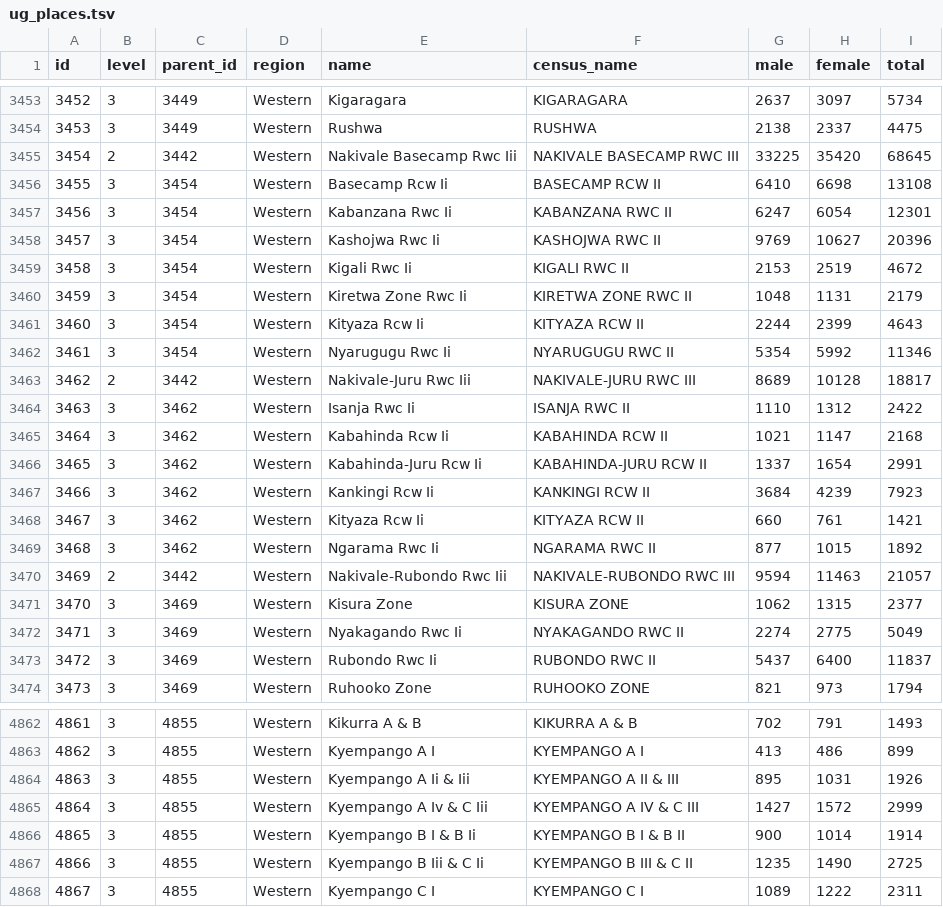
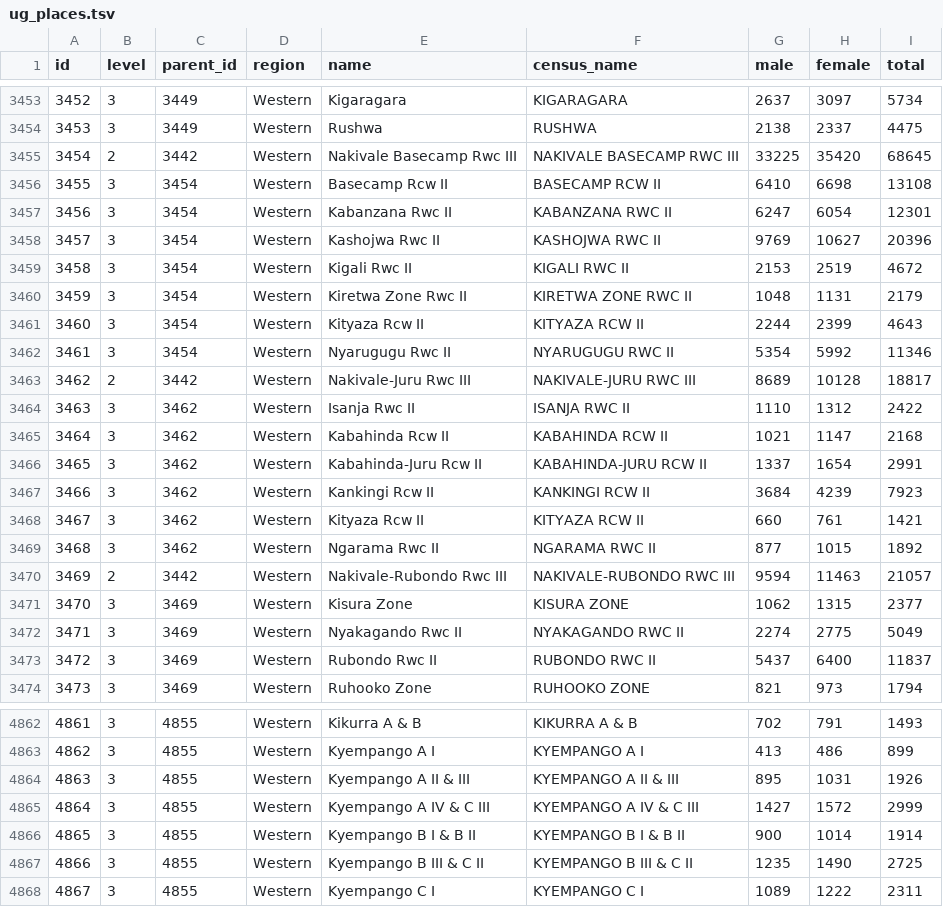
Before and after one commit to yokasgero/Rentpply, a TSV file: supabase/seeds/ug_places.tsv, drawn as a sheet; only a part is shown, gaps mark what is left out; the diff covers the shown part only.

Commit message:
Keep Roman numerals in capitals in census place names (Makerere II)

```diff
--- a/supabase/seeds/ug_places.tsv
+++ b/supabase/seeds/ug_places.tsv
@@ -3454,21 +3454,21 @@ id	level	parent_id	region	name	census_name	male	female	total
 3453	3	3449	Western	Rushwa	RUSHWA	2138	2337	4475
-3454	2	3442	Western	Nakivale Basecamp Rwc Iii	NAKIVALE BASECAMP RWC III	33225	35420	68645
-3455	3	3454	Western	Basecamp Rcw Ii	BASECAMP RCW II	6410	6698	13108
-3456	3	3454	Western	Kabanzana Rwc Ii	KABANZANA RWC II	6247	6054	12301
-3457	3	3454	Western	Kashojwa Rwc Ii	KASHOJWA RWC II	9769	10627	20396
-3458	3	3454	Western	Kigali Rwc Ii	KIGALI RWC II	2153	2519	4672
-3459	3	3454	Western	Kiretwa Zone Rwc Ii	KIRETWA ZONE RWC II	1048	1131	2179
-3460	3	3454	Western	Kityaza Rcw Ii	KITYAZA RCW II	2244	2399	4643
-3461	3	3454	Western	Nyarugugu Rwc Ii	NYARUGUGU RWC II	5354	5992	11346
-3462	2	3442	Western	Nakivale-Juru Rwc Iii	NAKIVALE-JURU RWC III	8689	10128	18817
-3463	3	3462	Western	Isanja Rwc Ii	ISANJA RWC II	1110	1312	2422
-3464	3	3462	Western	Kabahinda Rcw Ii	KABAHINDA RCW II	1021	1147	2168
-3465	3	3462	Western	Kabahinda-Juru Rcw Ii	KABAHINDA-JURU RCW II	1337	1654	2991
-3466	3	3462	Western	Kankingi Rcw Ii	KANKINGI RCW II	3684	4239	7923
-3467	3	3462	Western	Kityaza Rcw Ii	KITYAZA RCW II	660	761	1421
-3468	3	3462	Western	Ngarama Rwc Ii	NGARAMA RWC II	877	1015	1892
-3469	2	3442	Western	Nakivale-Rubondo Rwc Iii	NAKIVALE-RUBONDO RWC III	9594	11463	21057
+3454	2	3442	Western	Nakivale Basecamp Rwc III	NAKIVALE BASECAMP RWC III	33225	35420	68645
+3455	3	3454	Western	Basecamp Rcw II	BASECAMP RCW II	6410	6698	13108
+3456	3	3454	Western	Kabanzana Rwc II	KABANZANA RWC II	6247	6054	12301
+3457	3	3454	Western	Kashojwa Rwc II	KASHOJWA RWC II	9769	10627	20396
+3458	3	3454	Western	Kigali Rwc II	KIGALI RWC II	2153	2519	4672
+3459	3	3454	Western	Kiretwa Zone Rwc II	KIRETWA ZONE RWC II	1048	1131	2179
+3460	3	3454	Western	Kityaza Rcw II	KITYAZA RCW II	2244	2399	4643
+3461	3	3454	Western	Nyarugugu Rwc II	NYARUGUGU RWC II	5354	5992	11346
+3462	2	3442	Western	Nakivale-Juru Rwc III	NAKIVALE-JURU RWC III	8689	10128	18817
+3463	3	3462	Western	Isanja Rwc II	ISANJA RWC II	1110	1312	2422
+3464	3	3462	Western	Kabahinda Rcw II	KABAHINDA RCW II	1021	1147	2168
+3465	3	3462	Western	Kabahinda-Juru Rcw II	KABAHINDA-JURU RCW II	1337	1654	2991
+3466	3	3462	Western	Kankingi Rcw II	KANKINGI RCW II	3684	4239	7923
+3467	3	3462	Western	Kityaza Rcw II	KITYAZA RCW II	660	761	1421
+3468	3	3462	Western	Ngarama Rwc II	NGARAMA RWC II	877	1015	1892
+3469	2	3442	Western	Nakivale-Rubondo Rwc III	NAKIVALE-RUBONDO RWC III	9594	11463	21057
 3470	3	3469	Western	Kisura Zone	KISURA ZONE	1062	1315	2377
-3471	3	3469	Western	Nyakagando Rwc Ii	NYAKAGANDO RWC II	2274	2775	5049
-3472	3	3469	Western	Rubondo Rwc Ii	RUBONDO RWC II	5437	6400	11837
+3471	3	3469	Western	Nyakagando Rwc II	NYAKAGANDO RWC II	2274	2775	5049
+3472	3	3469	Western	Rubondo Rwc II	RUBONDO RWC II	5437	6400	11837
 3473	3	3469	Western	Ruhooko Zone	RUHOOKO ZONE	821	973	1794
@@ -4863,6 +4863,6 @@ id	level	parent_id	region	name	census_name	male	female	total
 4862	3	4855	Western	Kyempango A I	KYEMPANGO A I	413	486	899
-4863	3	4855	Western	Kyempango A Ii & Iii	KYEMPANGO A II & III	895	1031	1926
-4864	3	4855	Western	Kyempango A Iv & C Iii	KYEMPANGO A IV & C III	1427	1572	2999
-4865	3	4855	Western	Kyempango B I & B Ii	KYEMPANGO B I & B II	900	1014	1914
-4866	3	4855	Western	Kyempango B Iii & C Ii	KYEMPANGO B III & C II	1235	1490	2725
+4863	3	4855	Western	Kyempango A II & III	KYEMPANGO A II & III	895	1031	1926
+4864	3	4855	Western	Kyempango A IV & C III	KYEMPANGO A IV & C III	1427	1572	2999
+4865	3	4855	Western	Kyempango B I & B II	KYEMPANGO B I & B II	900	1014	1914
+4866	3	4855	Western	Kyempango B III & C II	KYEMPANGO B III & C II	1235	1490	2725
 4867	3	4855	Western	Kyempango C I	KYEMPANGO C I	1089	1222	2311
```
Also changed, not shown: 52 edited cells elsewhere in this file.
